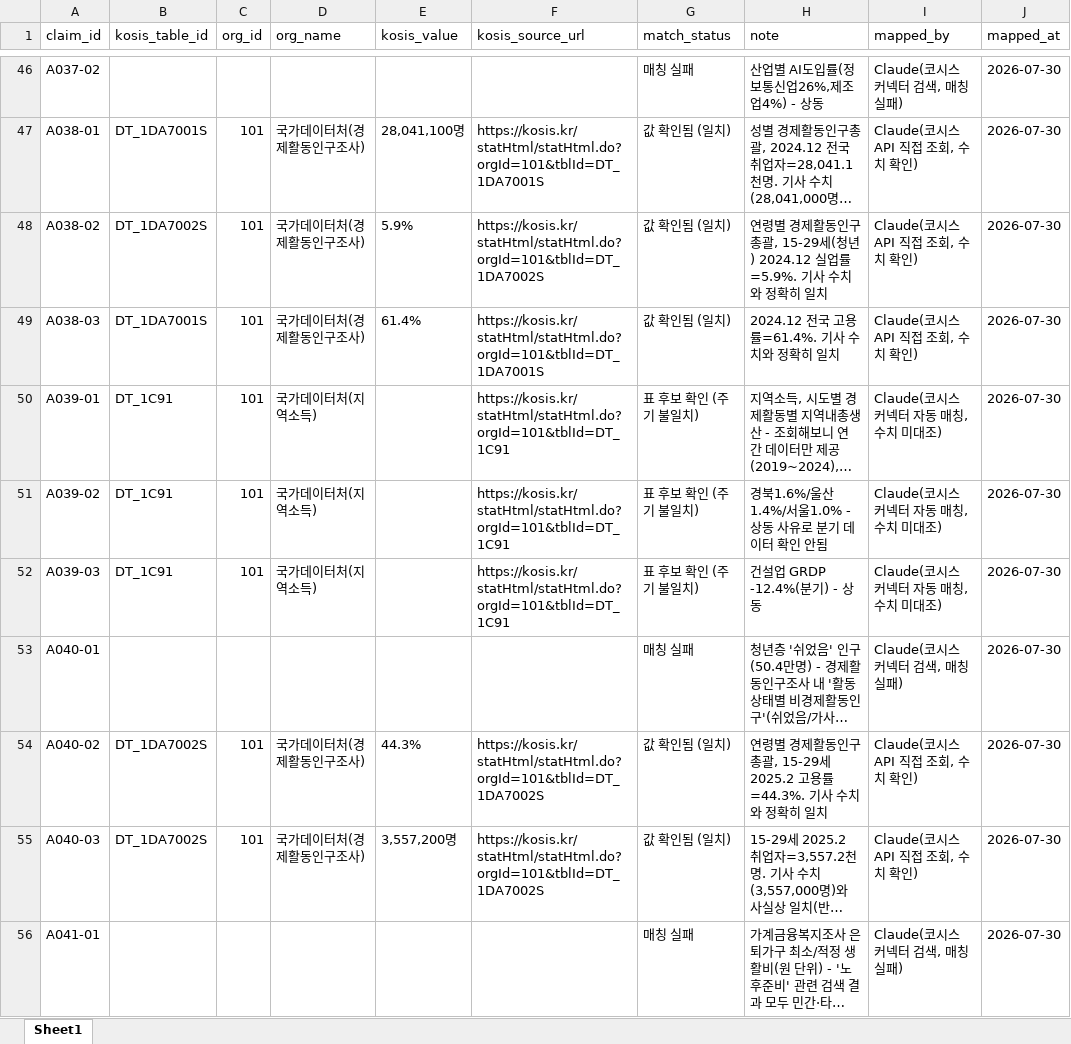
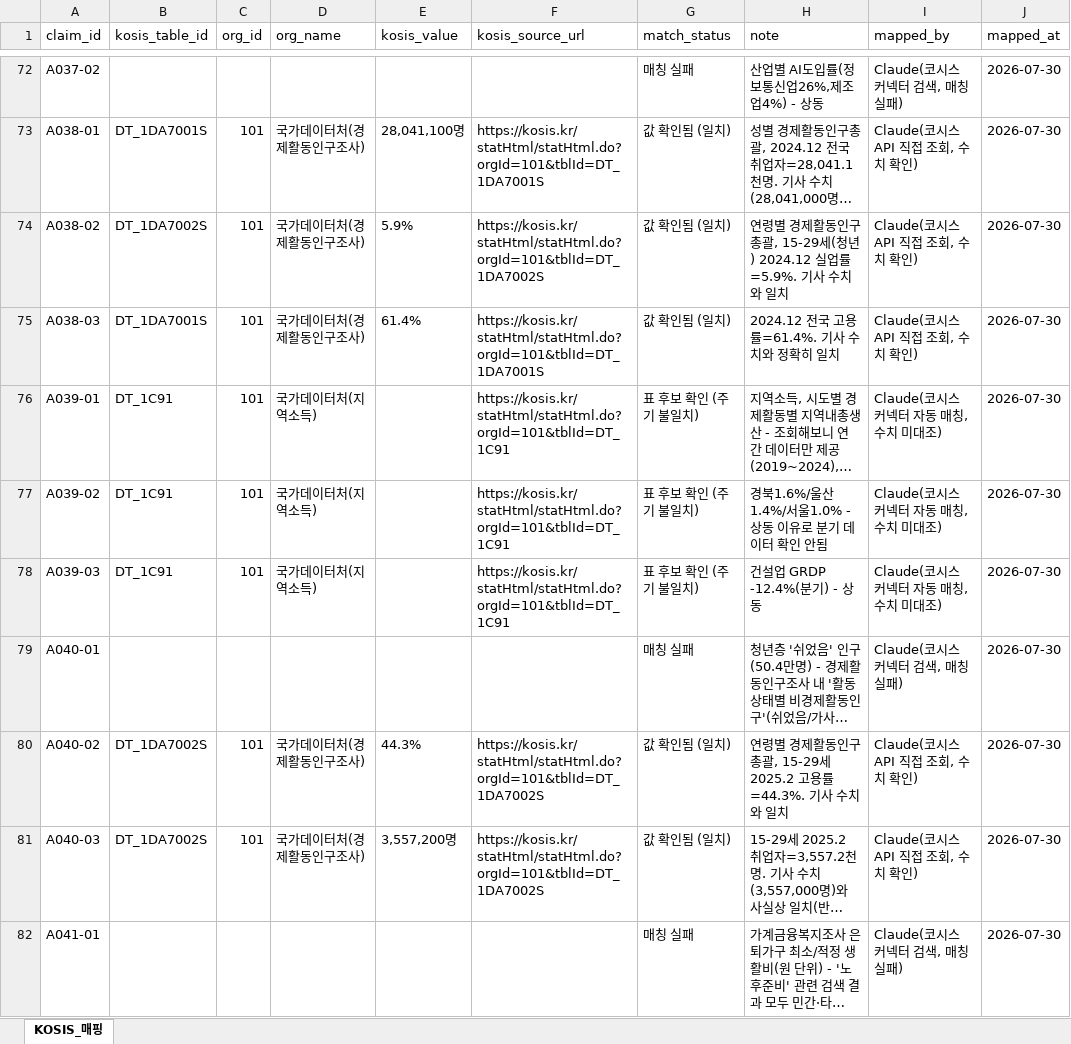
Before and after one commit to werfriend808/ai-nlp-project1, an Excel workbook: notebooks/매핑 골든셋 ord 추가.xlsx, sheet KOSIS_매핑, drawn as a sheet; only a part is shown, gaps mark what is left out; long unchanged cells end in …; values as stored, in another font and other column widths than the file's, no borders; addresses are those after the commit; the diff covers the shown part only; the diff names each change by its address in the sheet, - before the commit and + after, or states it on an @@ line.

```diff
--- a/notebooks/매핑 골든셋 ord 추가.xlsx (sheet KOSIS_매핑)
+++ b/notebooks/매핑 골든셋 ord 추가.xlsx (sheet KOSIS_매핑)
-sheet tab: Sheet1
+sheet tab: KOSIS_매핑
-H74 (note): …수치와 정확히 일치
+H74 (note): …수치와 일치
-H77 (note): 경북1.6%/울산1.4%/서울1.0% - 상동 사유로 분기 데이터 확인 안됨
+H77 (note): 경북1.6%/울산1.4%/서울1.0% - 상동 이유로 분기 데이터 확인 안됨
-H80 (note): …수치와 정확히 일치
+H80 (note): …수치와 일치
```
Also changed, not shown: 26 added rows, 30 removed rows and 34 edited cells elsewhere in this sheet, notebooks/추출 골든셋 단위 분리.xlsx, 4 other files.
